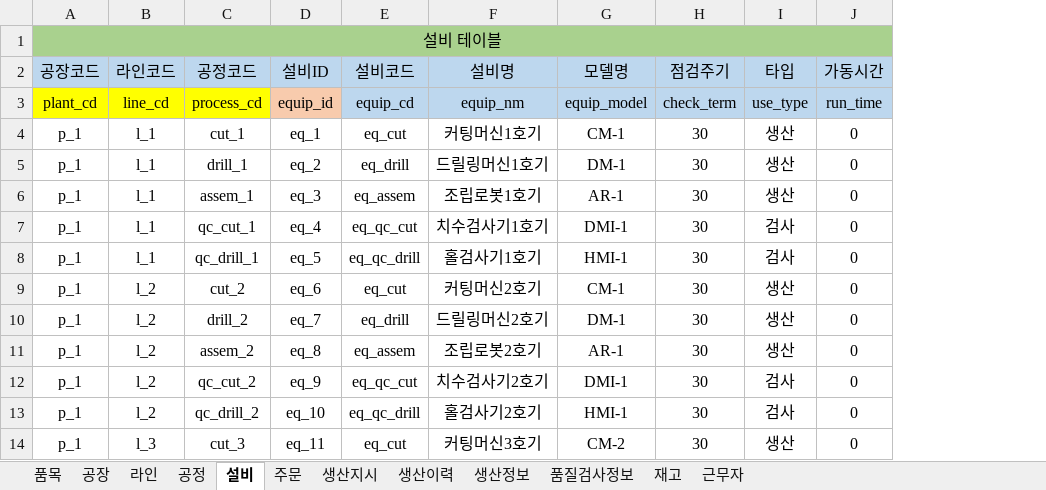
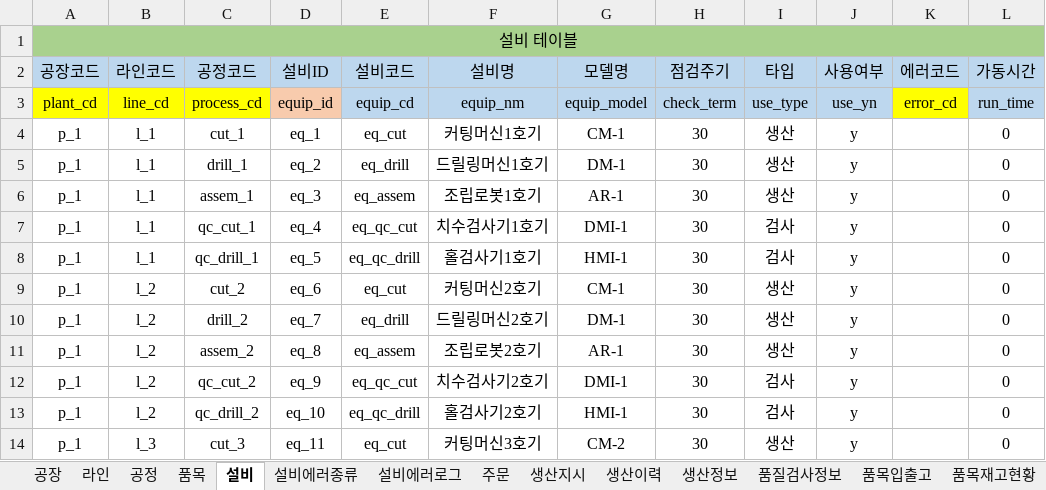
Before and after one commit to VertigoK/TH_MES, an Excel workbook: Description/MES 시나리오 - DB 테이블.xlsx, sheet 설비, drawn as a sheet; only a part is shown; values as stored, in another font and other column widths than the file's, no borders; the diff names each change by its address in the sheet, - before the commit and + after, or states it on an @@ line.

```diff
--- a/Description/MES 시나리오 - DB 테이블.xlsx (sheet 설비)
+++ b/Description/MES 시나리오 - DB 테이블.xlsx (sheet 설비)
-sheet tab: 재고
+sheet tab: 품목입출고
+sheet tab: 설비에러종류
+sheet tab: 설비에러로그
+sheet tab: 품목재고현황
@@ sheet tab order changed: 공장 | 라인 | 공정 | 품목 | 설비 | 설비에러종류 | 설비에러로그 | 주문 | 생산지시 | 생산이력 | 생산정보 | 품질검사정보 | 품목입출고 | 품목재고현황 @@
+column J (사용여부), rows 3-14: use_yn | y | y | y | y | y | y | y | y | y | y | y
+column K (에러코드), row 3: error_cd
```
Also changed, not shown: sheet 품목, sheet 품목입출고, sheet 품질검사정보, sheet 주문, sheet 생산정보, sheet 생산이력, 3 more sheets, other sheet tabs, 1 other file.
